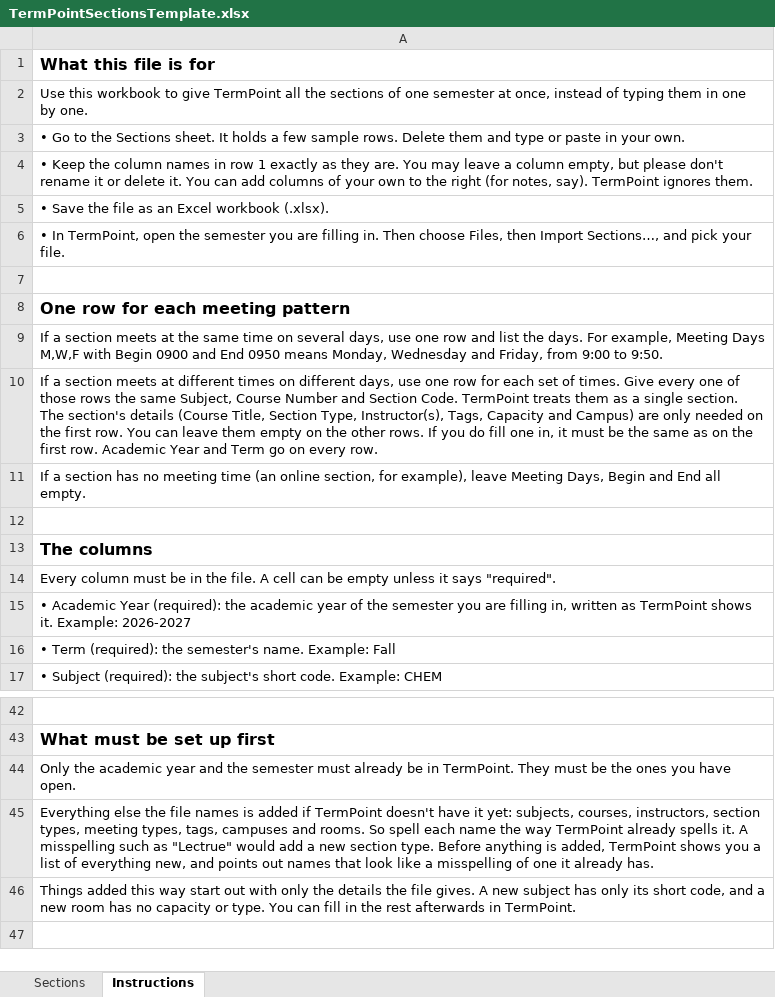
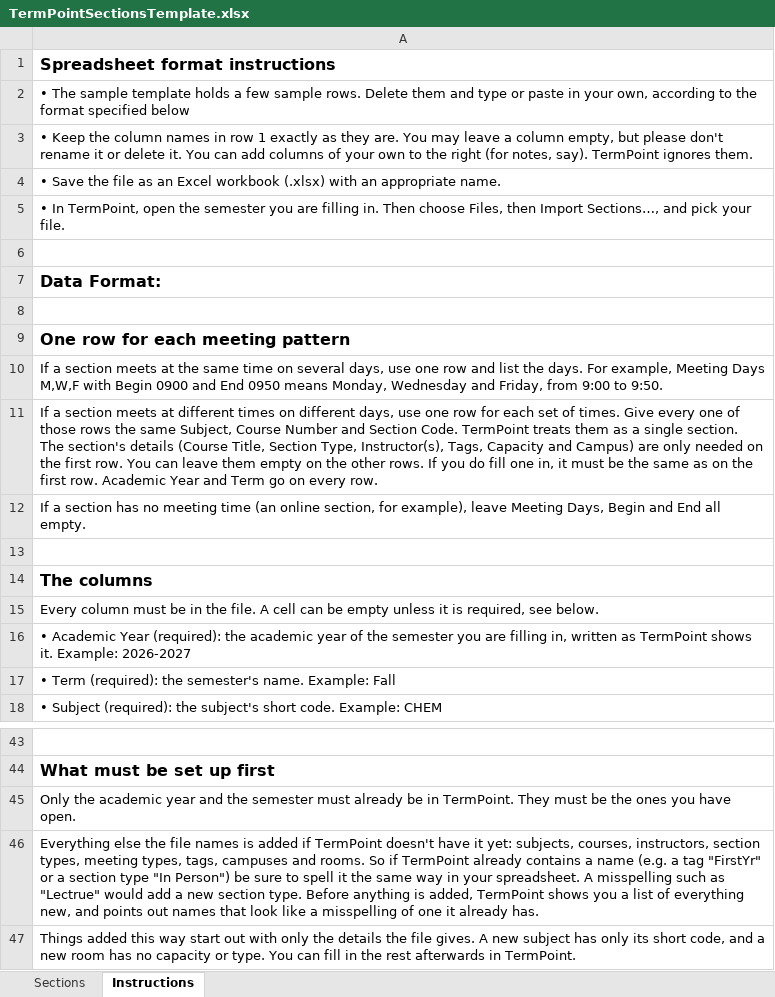
Before and after one commit to gschlitt/SchedulingAssistant, an Excel workbook: src/TermPoint/Assets/Templates/TermPointSectionsTemplate.xlsx, sheet Instructions, drawn as a sheet; only a part is shown, gaps mark what is left out; the shorter side is filled out with more unchanged rows; values as stored, in another font and other column widths than the file's, no borders; removed rows and columns are numbered as before the commit, all else as after; the diff names each change by its address in the sheet, - before the commit and + after, or states it on an @@ line.

```diff
--- a/src/TermPoint/Assets/Templates/TermPointSectionsTemplate.xlsx (sheet Instructions)
+++ b/src/TermPoint/Assets/Templates/TermPointSectionsTemplate.xlsx (sheet Instructions)
-A1: What this file is for
+A1: Spreadsheet format instructions
-A2: Use this workbook to give TermPoint all the sections of one semester at once, instead of typing them in one by one.
+A2: • The sample template holds a few sample rows. Delete them and type or paste in your own, according to the format specified below
-row 3: • Go to the Sections sheet. It holds a few sample rows. Delete them and type or paste in your own.
-A4: …Excel workbook (.xlsx).
+A4: …Excel workbook (.xlsx) with an appropriate name.
+row 6: (empty)
+row 7: Data Format:
-A15: …unless it says "required".
+A15: …unless it is required, see below.
-A46: …rooms. So spell each name the way TermPoint already spells it. A misspelling…
+A46: …rooms. So if TermPoint already contains a name (e.g. a tag "FirstYr" or a section type "In Person") be sure to spell it the same way in your spreadsheet. A misspelling…
```
Also changed, not shown: 19 other files.
